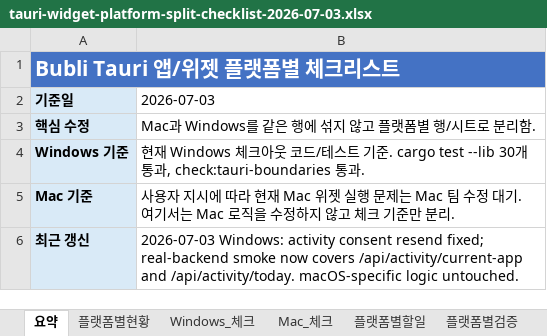
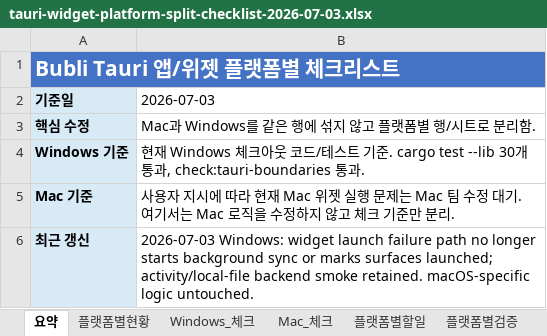
Before and after one commit to kosta-dev-sjh/bubli-frontend, an Excel workbook: docs/tauri-widget-platform-split-checklist-2026-07-03.xlsx, sheet 요약, drawn as a sheet; values as stored, in another font and other column widths than the file's, no borders; the diff names each change by its address in the sheet, - before the commit and + after, or states it on an @@ line.

```diff
--- a/docs/tauri-widget-platform-split-checklist-2026-07-03.xlsx (sheet 요약)
+++ b/docs/tauri-widget-platform-split-checklist-2026-07-03.xlsx (sheet 요약)
-B6 (2026-07-03): 2026-07-03 Windows: activity consent resend fixed; real-backend smoke now covers /api/activity/current-app and /api/activity/today. macOS-specific logic…
+B6 (2026-07-03): 2026-07-03 Windows: widget launch failure path no longer starts background sync or marks surfaces launched; activity/local-file backend smoke retained. macOS-specific logic…
```
Also changed, not shown: sheet Windows_체크, sheet 플랫폼별현황, sheet 플랫폼별검증, 1 other file.
